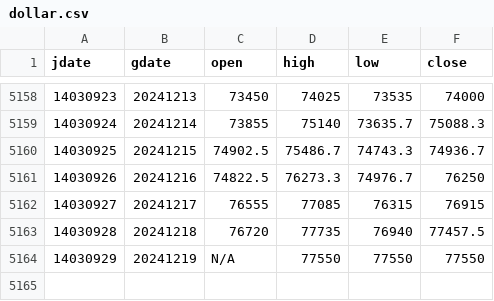
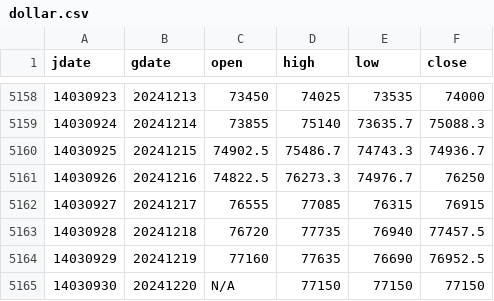
Before and after one commit to m-ahmadi/dollar, a CSV file: data/dollar.csv, drawn as a sheet; only a part is shown, gaps mark what is left out.

Commit message:
data update

```diff
--- a/data/dollar.csv
+++ b/data/dollar.csv
@@ -5163,2 +5163,3 @@ jdate,gdate,open,high,low,close
 14030928,20241218,76720,77735,76940,77457.5
-14030929,20241219,N/A,77550,77550,77550
+14030929,20241219,77160,77635,76690,76952.5
+14030930,20241220,N/A,77150,77150,77150
```
Also changed, not shown: 7 other files.
